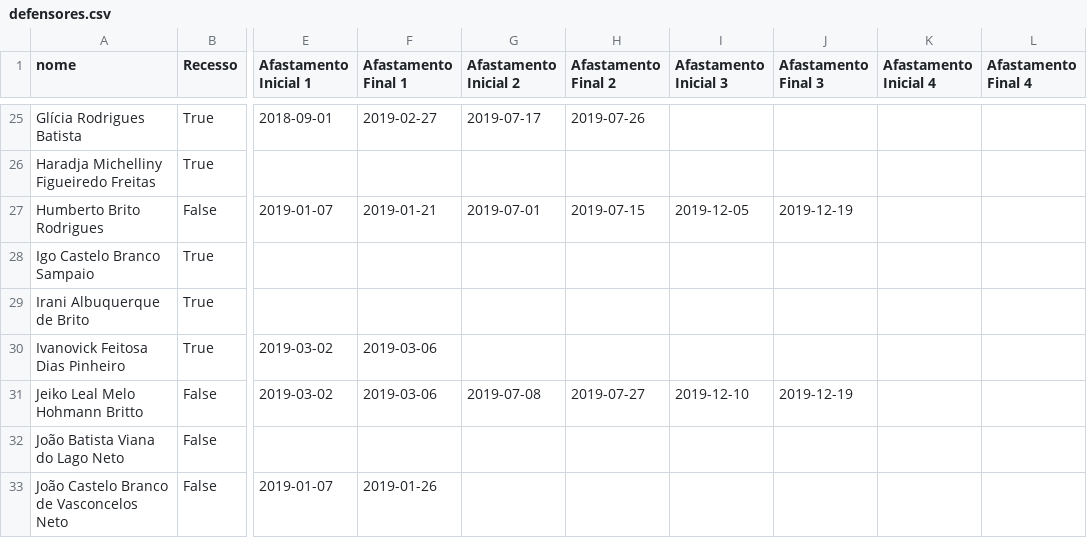
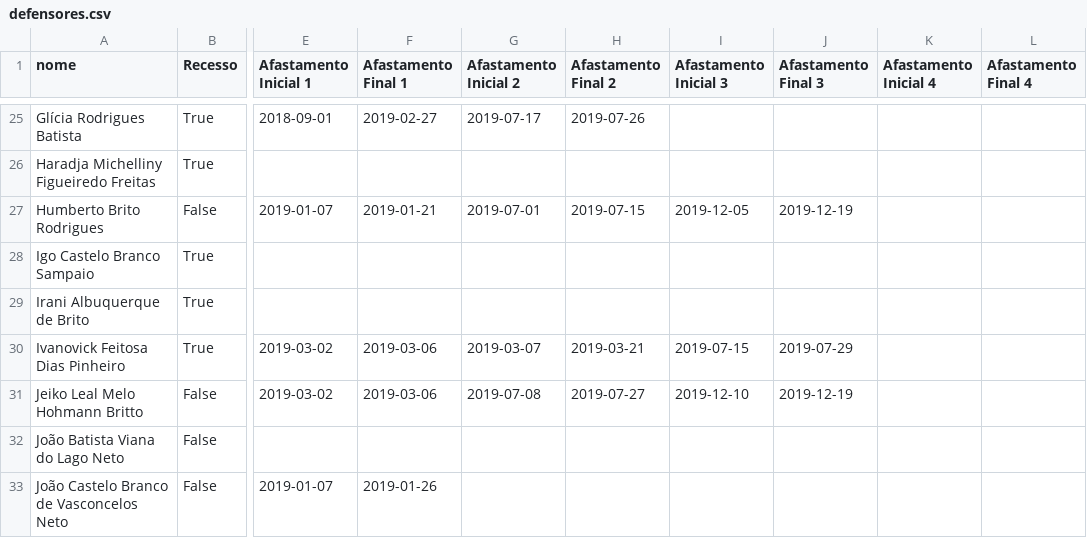
Before and after one commit to thonnycleuton/Plantoes, a CSV file: sorteio/loads/defensores.csv, drawn as a sheet; only a part is shown, gaps mark what is left out; the diff names each change by its address in the sheet, - before the commit and + after, or states it on an @@ line.

```diff
--- a/sorteio/loads/defensores.csv
+++ b/sorteio/loads/defensores.csv
-G30 (Afastamento Inicial 2): (empty)
+G30 (Afastamento Inicial 2): 2019-03-07
-H30 (Afastamento Final 2): (empty)
+H30 (Afastamento Final 2): 2019-03-21
-I30 (Afastamento Inicial 3): (empty)
+I30 (Afastamento Inicial 3): 2019-07-15
-J30 (Afastamento Final 3): (empty)
+J30 (Afastamento Final 3): 2019-07-29
```
Also changed, not shown: 4 other files.
